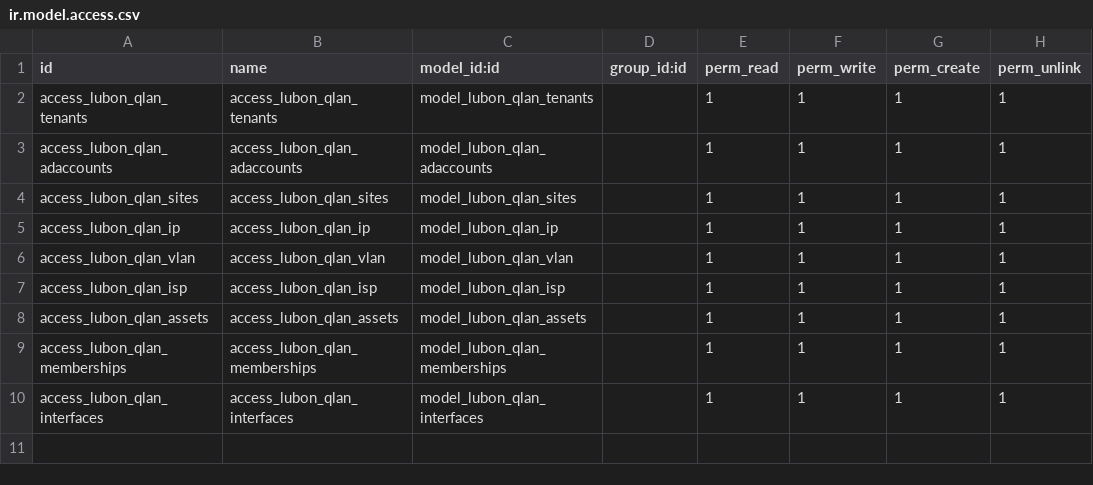
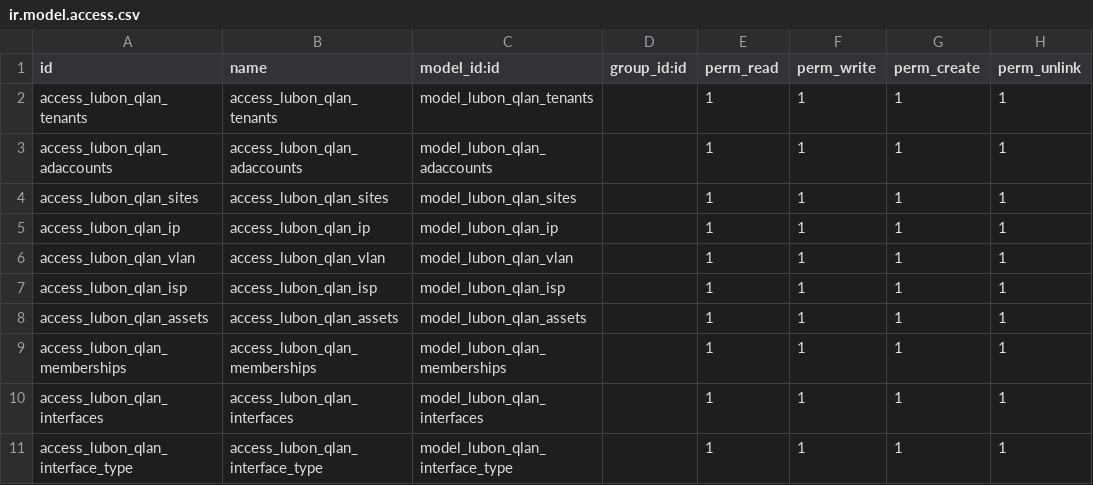
Before and after one commit to lubonbvba/odoo-modules, a CSV file: lubon_qlan/security/ir.model.access.csv, drawn as a sheet; the diff names each change by its address in the sheet, - before the commit and + after, or states it on an @@ line.

```diff
--- a/lubon_qlan/security/ir.model.access.csv
+++ b/lubon_qlan/security/ir.model.access.csv
+row 11: access_lubon_qlan_interface_type | access_lubon_qlan_interface_type | model_lubon_qlan_interface_type |  | 1 | 1 | 1 | 1
```
Also changed, not shown: 2 other files.
